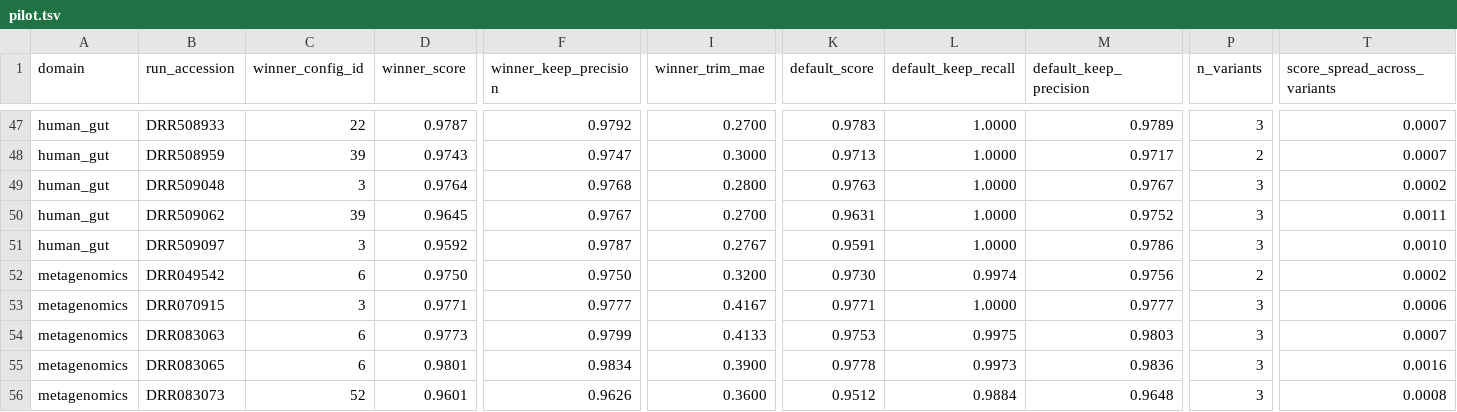
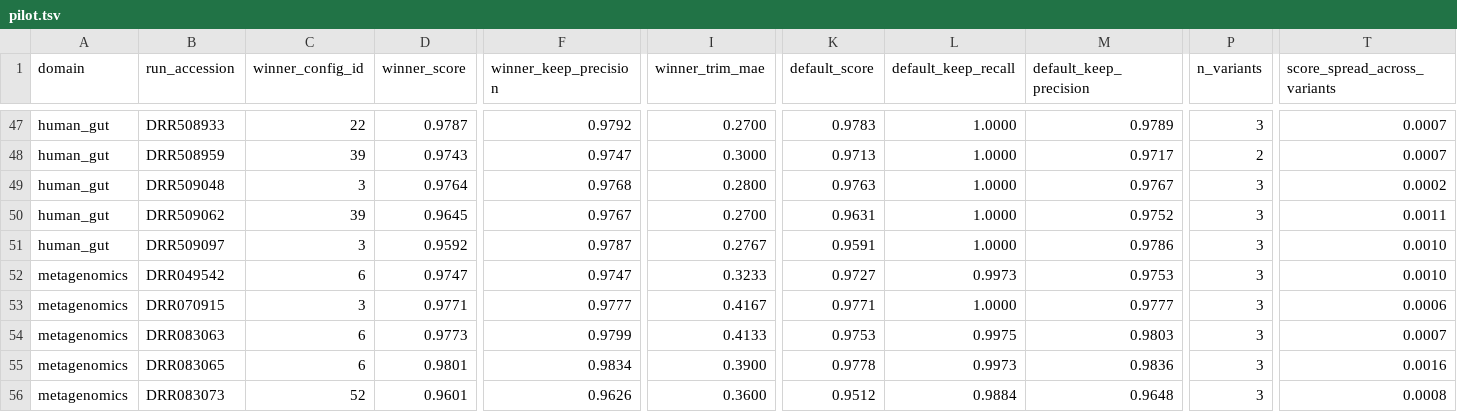
Before and after one commit to RaphaelRibes/FastSuite, a TSV file: bench/results/phase-d/pilot.tsv, drawn as a sheet; only a part is shown, gaps mark what is left out; the diff names each change by its address in the sheet, - before the commit and + after, or states it on an @@ line.

```diff
--- a/bench/results/phase-d/pilot.tsv
+++ b/bench/results/phase-d/pilot.tsv
-D52 (winner_score): 0.9750
+D52 (winner_score): 0.9747
-F52 (winner_keep_precision): 0.9750
+F52 (winner_keep_precision): 0.9747
-I52 (winner_trim_mae): 0.3200
+I52 (winner_trim_mae): 0.3233
-K52 (default_score): 0.9730
+K52 (default_score): 0.9727
-L52 (default_keep_recall): 0.9974
+L52 (default_keep_recall): 0.9973
-M52 (default_keep_precision): 0.9756
+M52 (default_keep_precision): 0.9753
-P52 (n_variants): 2
+P52 (n_variants): 3
-T52 (score_spread_across_variants): 0.0002
+T52 (score_spread_across_variants): 0.0010
```
Also changed, not shown: bench/results/phase-d/closed_loop.tsv.
